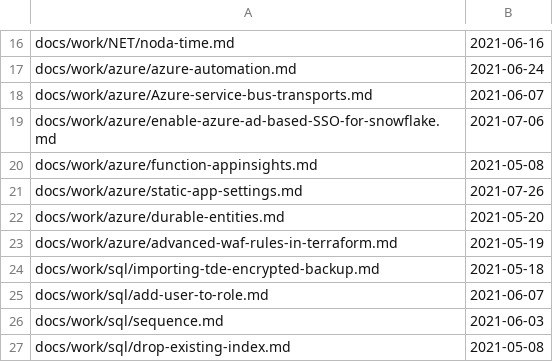
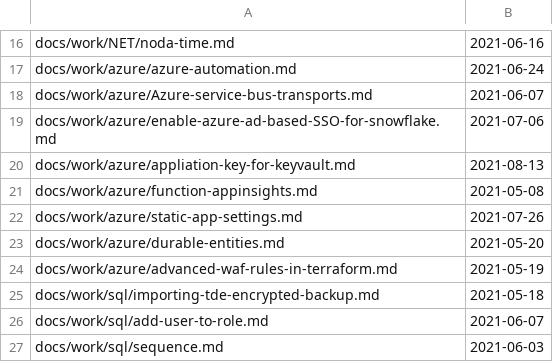
Before and after one commit to westerndevs/western-devs-website, a CSV file: processedFiles.csv, drawn as a sheet; only a part is shown, gaps mark what is left out; the shorter side is filled out with more unchanged rows.

```diff
--- a/processedFiles.csv
+++ b/processedFiles.csv
@@ -19,2 +19,3 @@ docs/work/azure/Azure-service-bus-transports.md,2021-06-07
 docs/work/azure/enable-azure-ad-based-SSO-for-snowflake.md,2021-07-06
+docs/work/azure/appliation-key-for-keyvault.md,2021-08-13
 docs/work/azure/function-appinsights.md,2021-05-08
```
Also changed, not shown: 2 other files.
